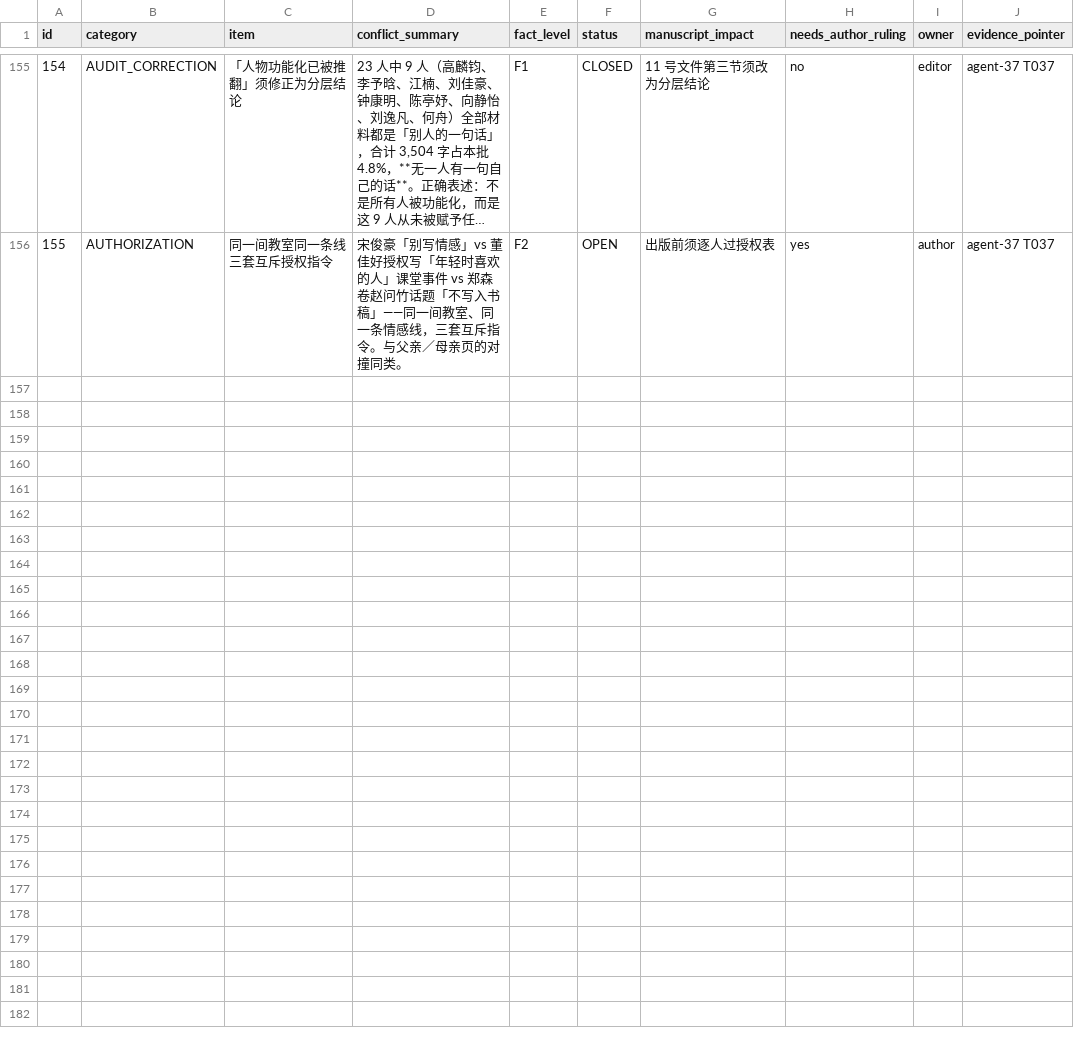
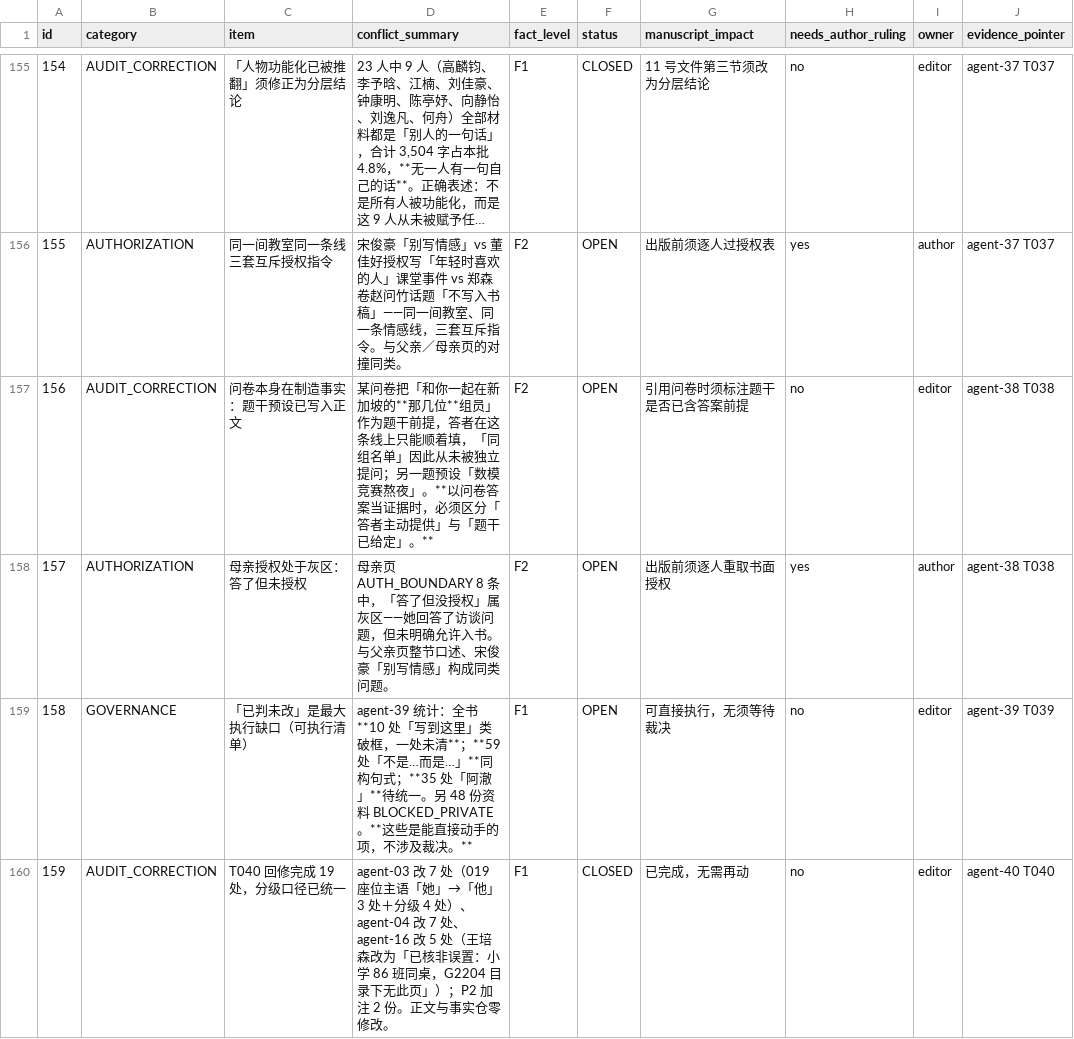
Before and after one commit to LYL-Z/the-memory-reading-notes, a TSV file: editorial/full-corpus-readiness/10_contradictions-and-fact-boundaries.tsv, drawn as a sheet; only a part is shown, gaps mark what is left out; long unchanged cells end in …; the diff names each change by its address in the sheet, - before the commit and + after, or states it on an @@ line.

Commit message:
feat: 阶段 B/C/D 与回修全部收口，台账 155→159 条
T038（原始资料 34 份 73,590 字）：**问卷题干在制造事实**——「和你一起在新加坡的那几位组员」
已把名单写进前提，答者只能顺着填；母亲授权处于「答了但未授权」灰区。
T039（创作知识库 34 规范/21 裁决/28 开放判断）：**「已判未改」是最大执行缺口**——
10 处「写到这里」一处未清、59 处「不是…而是…」、35 处「阿澈」，均为可直接执行项。
T040：三份档案回修 19 处，分级口径已统一，正文与事实仓零修改。

```diff
--- a/editorial/full-corpus-readiness/10_contradictions-and-fact-boundaries.tsv
+++ b/editorial/full-corpus-readiness/10_contradictions-and-fact-boundaries.tsv
+row 157: 156 | AUDIT_CORRECTION | 问卷本身在制造事实：题干预设已写入正文 | 某问卷把「和你一起在新加坡的**那几位**组员」作为题干前提，答者在这条线上只能顺着填，「同组名单」因此从未被独立提问；另一题预设「数模竞赛熬夜」。**以问卷答案当证据时，必须区分「答者主动提供」与「题干已给定」。** | F2 | OPEN | 引用问卷时须标注题干是否已含答案前提 | no | editor | agent-38 T038
+row 158: 157 | AUTHORIZATION | 母亲授权处于灰区：答了但未授权 | 母亲页 AUTH_BOUNDARY 8 条中，「答了但没授权」属灰区——她回答了访谈问题，但未明确允许入书。与父亲页整节口述、宋俊豪「别写情感」构成同类问题。 | F2 | OPEN | 出版前须逐人重取书面授权 | yes | author | agent-38 T038
+row 159: 158 | GOVERNANCE | 「已判未改」是最大执行缺口（可执行清单） | agent-39 统计：全书**10 处「写到这里」类破框，一处未清**；**59 处「不是…而是…」**同构句式；**35 处「阿澈」**待统一。另 48 份资料 BLOCKED_PRIVATE。**这些是能直接动手的项，不涉及裁决。** | F1 | OPEN | 可直接执行，无须等待裁决 | no | editor | agent-39 T039
+row 160: 159 | AUDIT_CORRECTION | T040 回修完成 19 处，分级口径已统一 | agent-03 改 7 处（019 座位主语「她」→「他」3 处＋分级 4 处）、agent-04 改 7 处、agent-16 改 5 处（王培森改为「已核非误置：小学 86 班同桌，G2204 目录下无此页」）；P2 加注 2 份。正文与事实仓零修改。 | F1 | CLOSED | 已完成，无需再动 | no | editor | agent-40 T040
```
